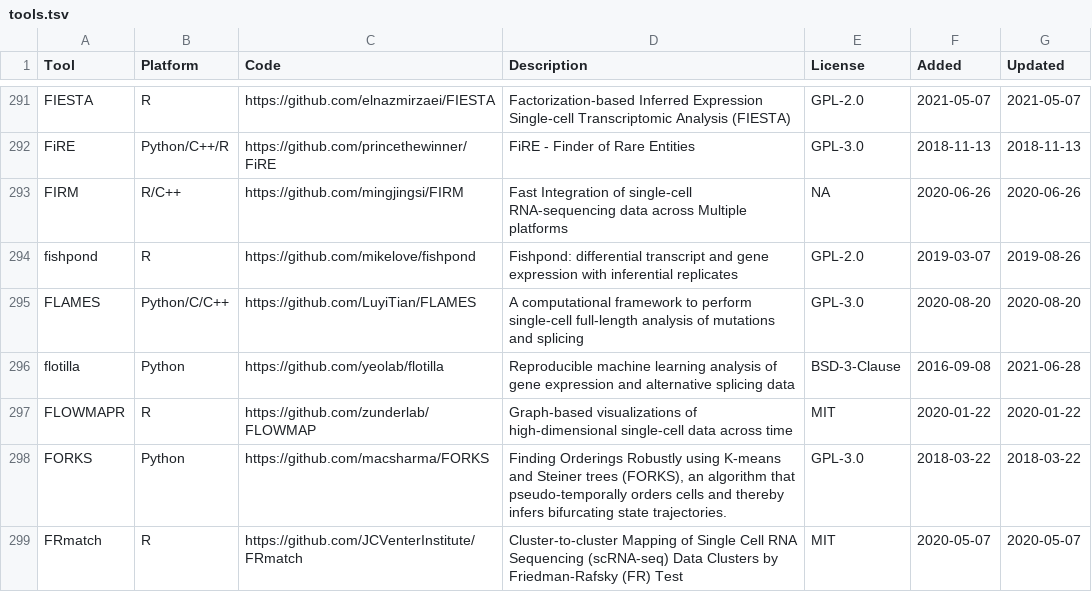
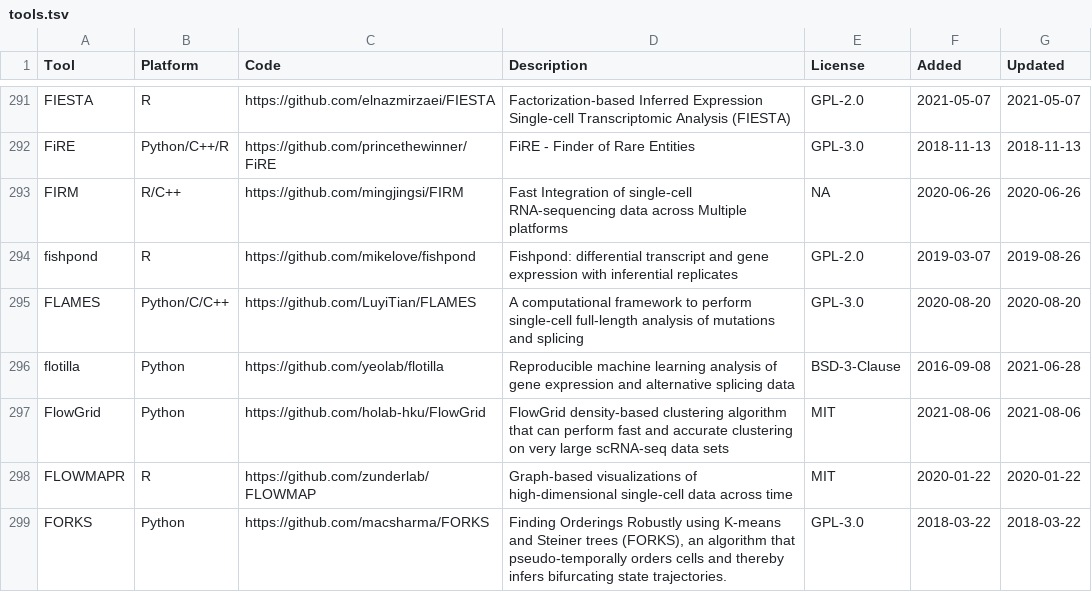
Before and after one commit to scRNA-tools/scRNA-tools, a TSV file: database/tools.tsv, drawn as a sheet; only a part is shown, gaps mark what is left out; the shorter side is filled out with more unchanged rows; the diff names each change by its address in the sheet, - before the commit and + after, or states it on an @@ line.

Commit message:
New tool: FlowGrid
FlowGrid density-based clustering algorithm that can perform fast and accurate clustering on very large scRNA-seq datasets

https://www.scrna-tools.org/tools#FlowGrid

```diff
--- a/database/tools.tsv
+++ b/database/tools.tsv
+row 297: FlowGrid | Python | https://github.com/holab-hku/FlowGrid | FlowGrid density-based clustering algorithm that can perform fast and accurate clustering on very large scRNA-seq data sets | MIT | 2021-08-06 | 2021-08-06
```
Also changed, not shown: database/categories-idx.tsv, database/doi-idx.tsv, 3 other files.
